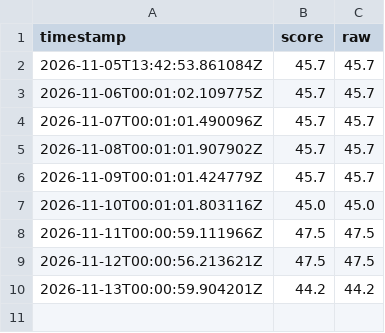
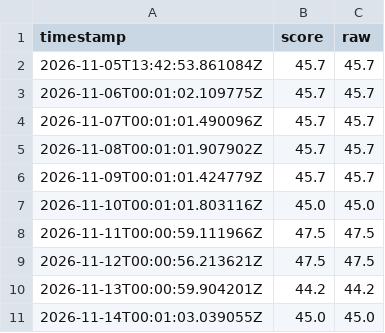
Before and after one commit to ftone-index/ftn-history, a CSV file: fci_ftn_log.csv, drawn as a sheet.

Commit message:
Append FTN score 45.0 for 2026-11-14

```diff
--- a/fci_ftn_log.csv
+++ b/fci_ftn_log.csv
@@ -10 +10,2 @@ timestamp,score,raw
 2026-11-13T00:00:59.904201Z,44.2,44.2
+2026-11-14T00:01:03.039055Z,45.0,45.0
```
